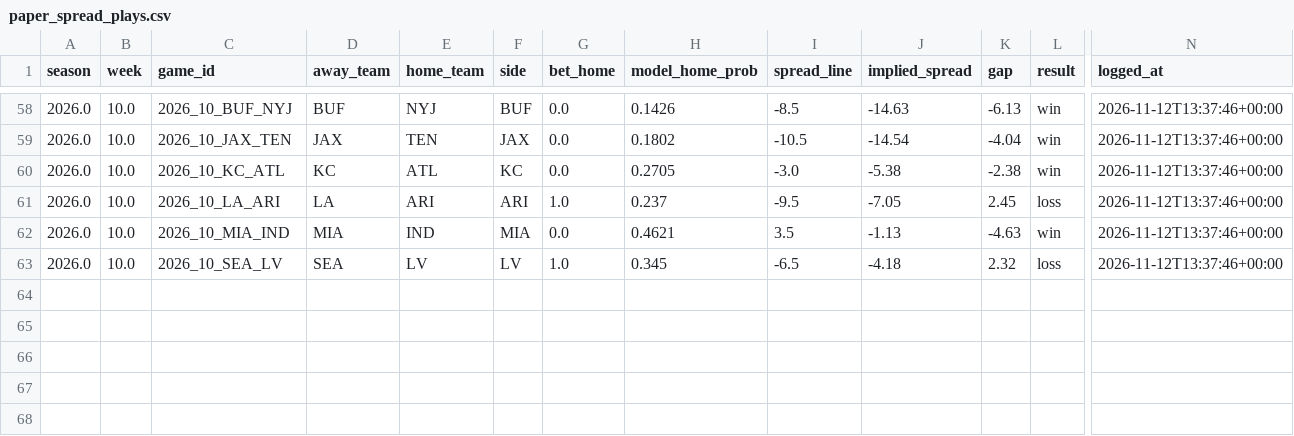
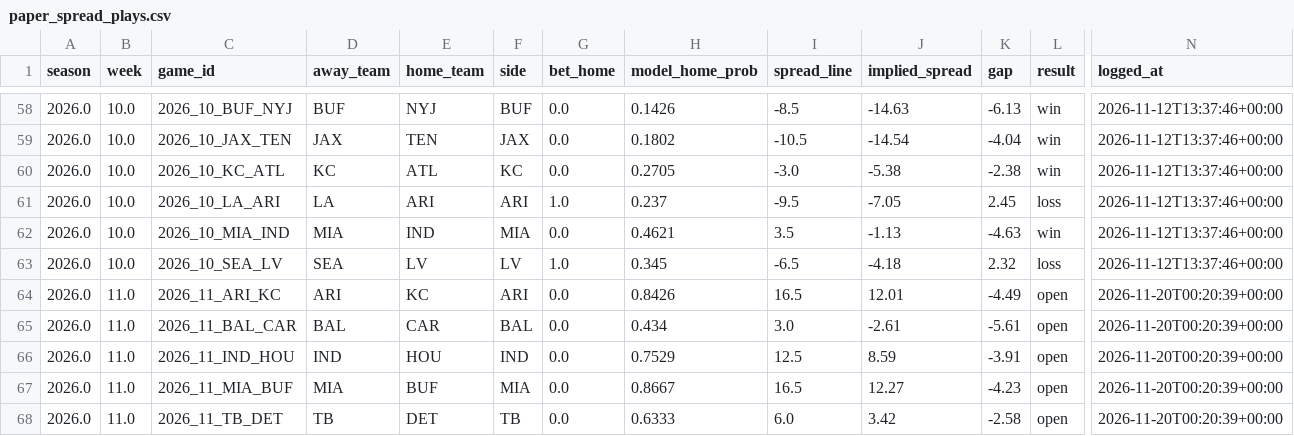
Before and after one commit to JimmyMick/nfl-pickem, a CSV file: predictions/cloud/paper_spread_plays.csv, drawn as a sheet; only a part is shown, gaps mark what is left out; rows hold the shown columns only; the diff names each change by its address in the sheet, - before the commit and + after, or states it on an @@ line.

```diff
--- a/predictions/cloud/paper_spread_plays.csv
+++ b/predictions/cloud/paper_spread_plays.csv
+row 64: 2026.0 | 11.0 | 2026_11_ARI_KC | ARI | KC | ARI | 0.0 | 0.8426 | 16.5 | 12.01 | -4.49 | open | 2026-11-20T00:20:39+00:00
+row 65: 2026.0 | 11.0 | 2026_11_BAL_CAR | BAL | CAR | BAL | 0.0 | 0.434 | 3.0 | -2.61 | -5.61 | open | 2026-11-20T00:20:39+00:00
+row 66: 2026.0 | 11.0 | 2026_11_IND_HOU | IND | HOU | IND | 0.0 | 0.7529 | 12.5 | 8.59 | -3.91 | open | 2026-11-20T00:20:39+00:00
+row 67: 2026.0 | 11.0 | 2026_11_MIA_BUF | MIA | BUF | MIA | 0.0 | 0.8667 | 16.5 | 12.27 | -4.23 | open | 2026-11-20T00:20:39+00:00
+row 68: 2026.0 | 11.0 | 2026_11_TB_DET | TB | DET | TB | 0.0 | 0.6333 | 6.0 | 3.42 | -2.58 | open | 2026-11-20T00:20:39+00:00
```
Also changed, not shown: predictions/cloud/latest_preview.csv, predictions/cloud/paper_nonelo_plays.csv, 4 other files.
